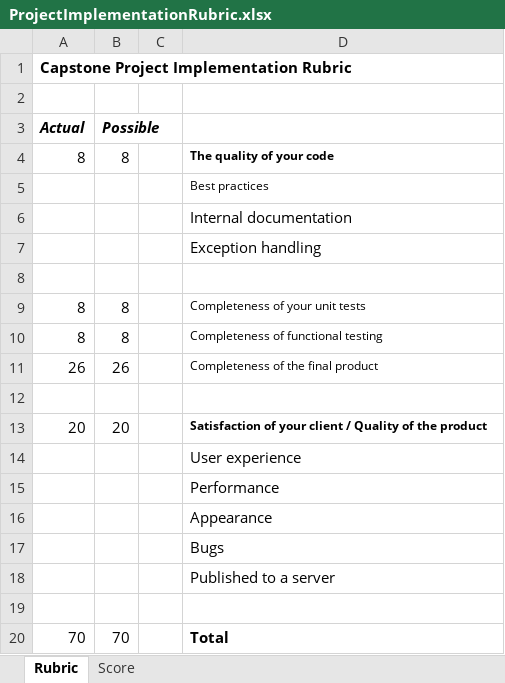
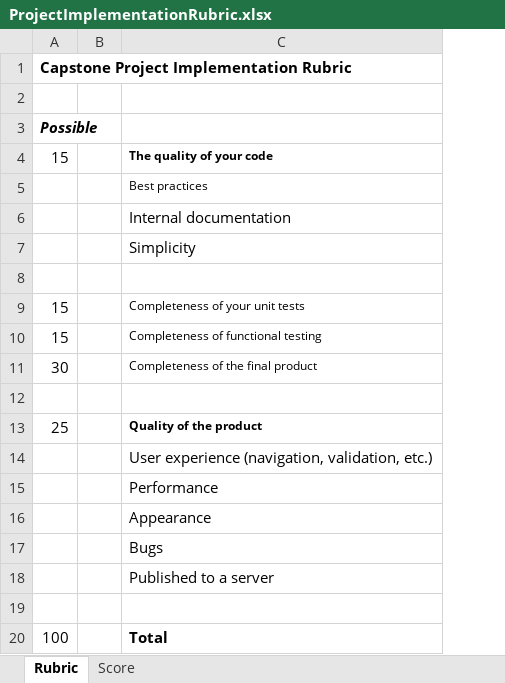
Before and after one commit to LCC-CIT/CS297-CourseMaterials, an Excel workbook: ProjectImplementationRubric.xlsx, sheet Rubric, drawn as a sheet; values as stored, in another font and other column widths than the file's, no borders; removed rows and columns are numbered as before the commit, all else as after; the diff names each change by its address in the sheet, - before the commit and + after, or states it on an @@ line.

Commit message:
Updated the rubric

```diff
--- a/ProjectImplementationRubric.xlsx (sheet Rubric)
+++ b/ProjectImplementationRubric.xlsx (sheet Rubric)
-column A, rows 1-20: Capstone Project Implementation Rubric |  | Actual | 8 |  |  |  |  | 8 | 8 | 26 |  | 20 |  |  |  |  |  |  | 70
-column B, rows 3-20: Possible | 8 |  |  |  |  | 8 | 8 | 26 |  | 20 |  |  |  |  |  |  | 70
+column A, rows 1-20: Capstone Project Implementation Rubric |  | Possible | 15 |  |  |  |  | 15 | 15 | 30 |  | 25 |  |  |  |  |  |  | 100
-C7: Exception handling
+C7: Simplicity
-C13: Satisfaction of your client / Quality of the product
+C13: Quality of the product
-C14: User experience
+C14: User experience (navigation, validation, etc.)
```
Also changed, not shown: sheet Score, 1 other file.
